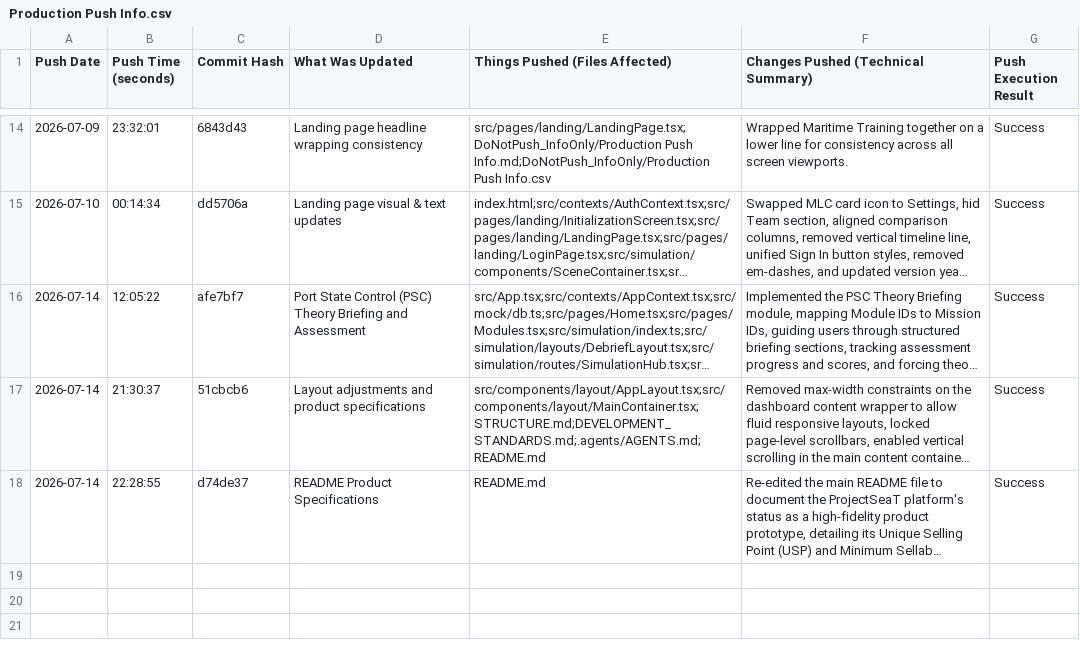
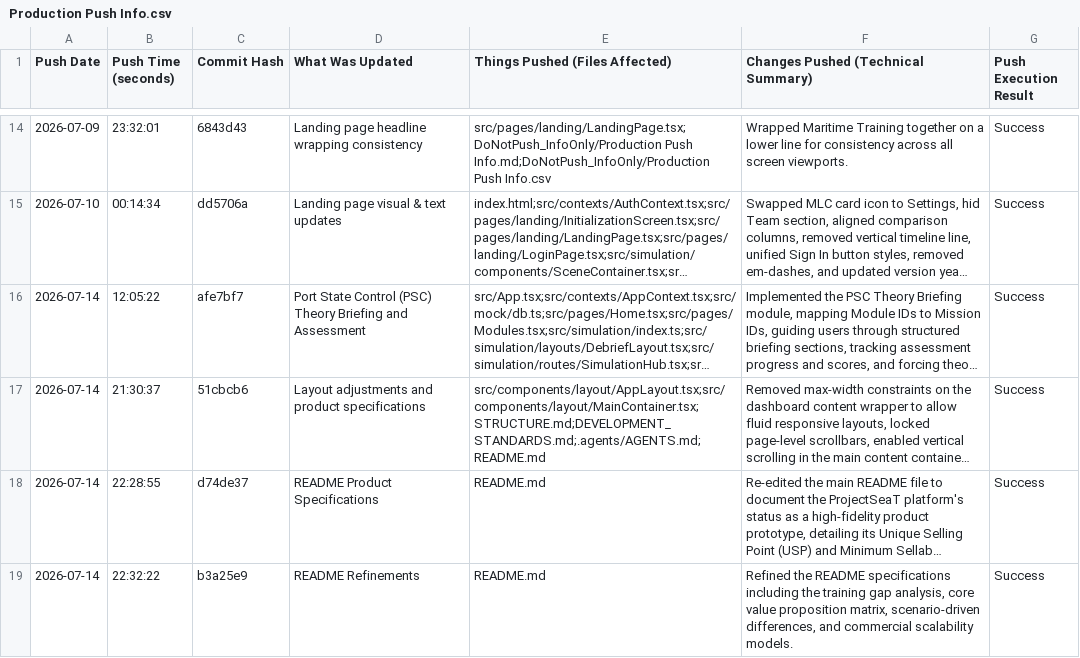
Before and after one commit to Varad-Khopkar/ProjectSeaT, a CSV file: DoNotPush_InfoOnly/Production Push Info.csv, drawn as a sheet; only a part is shown, gaps mark what is left out; long unchanged cells end in …; the diff names each change by its address in the sheet, - before the commit and + after, or states it on an @@ line.

Commit message:
Docs: Update production push logs for commit b3a25e9

```diff
--- a/DoNotPush_InfoOnly/Production Push Info.csv
+++ b/DoNotPush_InfoOnly/Production Push Info.csv
+row 19: 2026-07-14 | 22:32:22 | b3a25e9 | README Refinements | README.md | Refined the README specifications including the training gap analysis, core value proposition matrix, scenario-driven differences, and commercial scalability models. | Success
```
Also changed, not shown: 1 other file.
